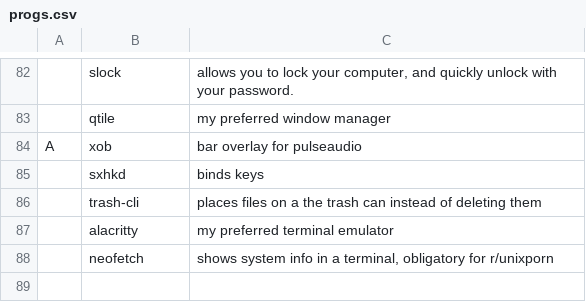
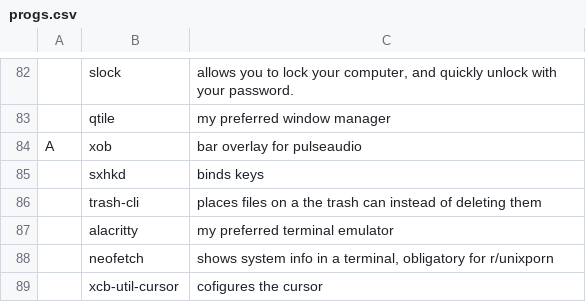
Before and after one commit to Kho-Dialga/configs, a CSV file: progs.csv, drawn as a sheet; only a part is shown, gaps mark what is left out.

Commit message:
Forgot another program...

```diff
--- a/progs.csv
+++ b/progs.csv
@@ -88 +88,2 @@ A,xob,bar overlay for pulseaudio,,,
 ,neofetch,"shows system info in a terminal, obligatory for r/unixporn",,,
+,xcb-util-cursor,cofigures the cursor,,,
```
